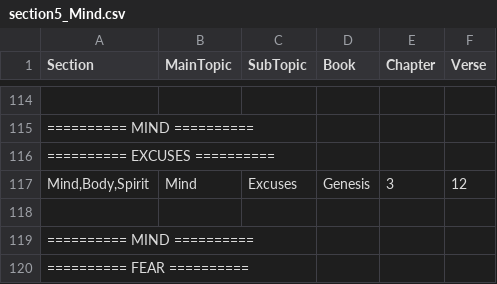
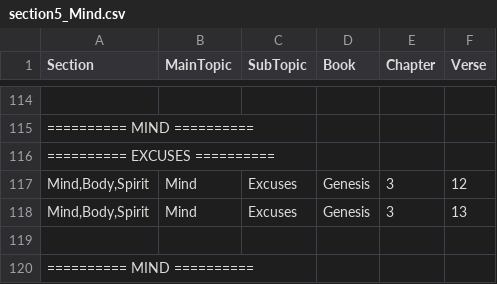
Before and after one commit to Twiggins12/BibleBlossoms, a CSV file: data/sections/section5_Mind.csv, drawn as a sheet; only a part is shown, gaps mark what is left out; the shorter side is filled out with more unchanged rows; the diff names each change by its address in the sheet, - before the commit and + after, or states it on an @@ line.

Commit message:
Update section5_Mind.csv

```diff
--- a/data/sections/section5_Mind.csv
+++ b/data/sections/section5_Mind.csv
+row 118: Mind,Body,Spirit | Mind | Excuses | Genesis | 3 | 13
```
